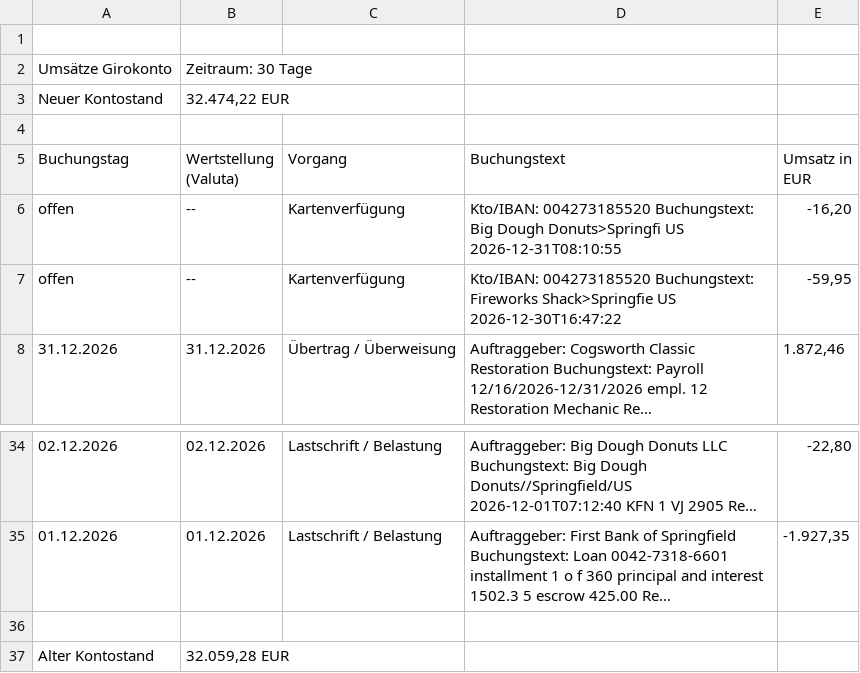
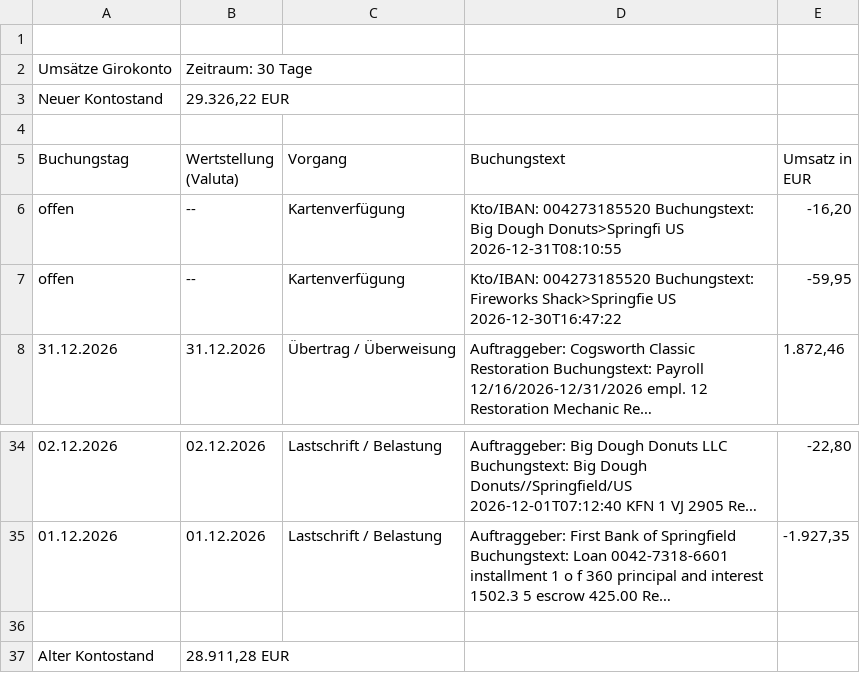
Before and after one commit to steschu77/avelor, a CSV file: data/statements/statement_2026-12.csv, drawn as a sheet; only a part is shown, gaps mark what is left out; long unchanged cells end in ….

```diff
--- a/data/statements/statement_2026-12.csv
+++ b/data/statements/statement_2026-12.csv
@@ -2,3 +2,3 @@
 "Umsätze Girokonto";"Zeitraum: 30 Tage";
-"Neuer Kontostand";"32.474,22 EUR";
+"Neuer Kontostand";"29.326,22 EUR";
 
@@ -36,2 +36,2 @@
 
-"Alter Kontostand";"32.059,28 EUR";
+"Alter Kontostand";"28.911,28 EUR";
```
Also changed, not shown: 28 other files.
